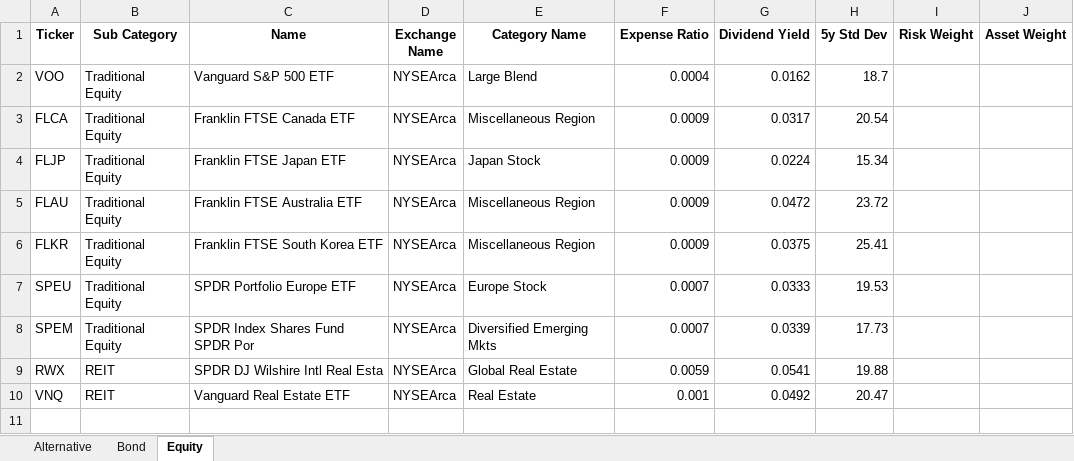
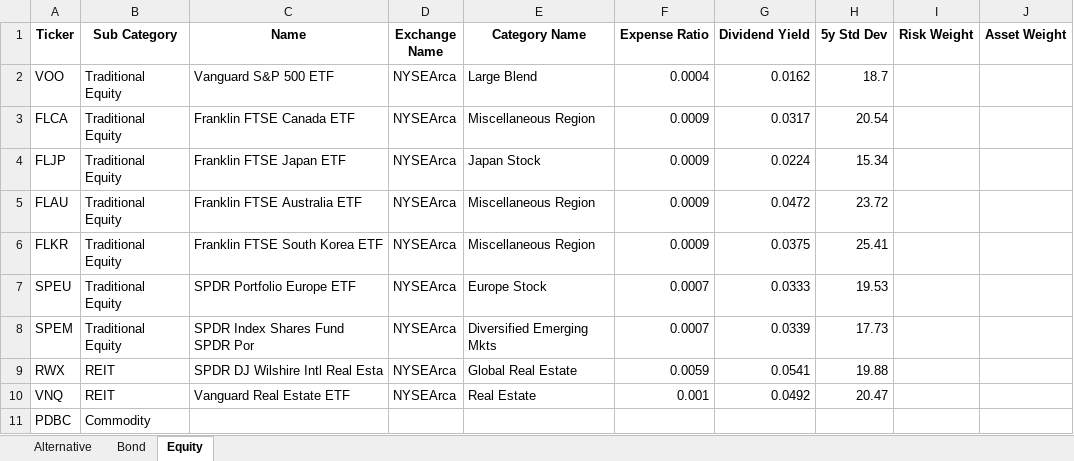
Before and after one commit to whoxamxl/AssetAllocationPy, an Excel workbook: src/ETF.xlsx, sheet Equity, drawn as a sheet; values as stored, in another font and other column widths than the file's, no borders; the diff names each change by its address in the sheet, - before the commit and + after, or states it on an @@ line.

```diff
--- a/src/ETF.xlsx (sheet Equity)
+++ b/src/ETF.xlsx (sheet Equity)
+row 11: PDBC | Commodity
```
Also changed, not shown: sheet Alternative, 3 other files.
